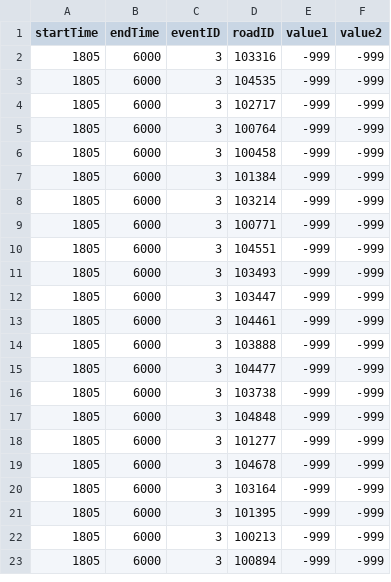
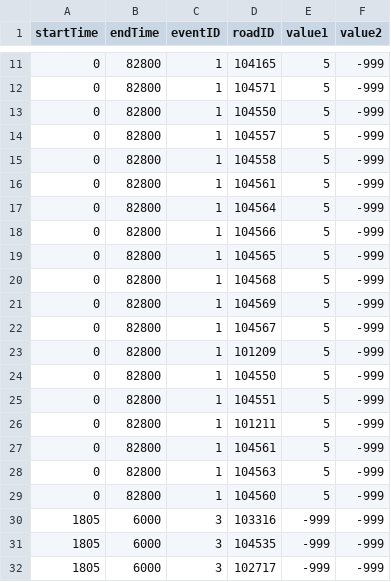
Before and after one commit to umnilab/A_RESCUE, a CSV file: Repast_ParaRoute_PartOpt/EvacSim/data/supply_side_events/contraflow.csv, drawn as a sheet; only a part is shown, gaps mark what is left out; the shorter side is filled out with more unchanged rows; the diff covers the shown part only; the diff names each change by its address in the sheet, - before the commit and + after, or states it on an @@ line.

Commit message:
Fixed routing issue in Vehicle.java
Previously, setNextRoad() removed the current road from the path twice instead of one. Fixed this issue. The simulation itself is working fine now but vehicles are getting stuck during contraflow.

```diff
--- a/Repast_ParaRoute_PartOpt/EvacSim/data/supply_side_events/contraflow.csv
+++ b/Repast_ParaRoute_PartOpt/EvacSim/data/supply_side_events/contraflow.csv
+row 11: 0 | 82800 | 1 | 104165 | 5 | -999
+row 12: 0 | 82800 | 1 | 104571 | 5 | -999
+row 13: 0 | 82800 | 1 | 104550 | 5 | -999
+row 14: 0 | 82800 | 1 | 104557 | 5 | -999
+row 15: 0 | 82800 | 1 | 104558 | 5 | -999
+row 16: 0 | 82800 | 1 | 104561 | 5 | -999
+row 17: 0 | 82800 | 1 | 104564 | 5 | -999
+row 18: 0 | 82800 | 1 | 104566 | 5 | -999
+row 19: 0 | 82800 | 1 | 104565 | 5 | -999
+row 20: 0 | 82800 | 1 | 104568 | 5 | -999
+row 21: 0 | 82800 | 1 | 104569 | 5 | -999
+row 22: 0 | 82800 | 1 | 104567 | 5 | -999
+row 23: 0 | 82800 | 1 | 101209 | 5 | -999
+row 24: 0 | 82800 | 1 | 104550 | 5 | -999
+row 25: 0 | 82800 | 1 | 104551 | 5 | -999
+row 26: 0 | 82800 | 1 | 101211 | 5 | -999
+row 27: 0 | 82800 | 1 | 104561 | 5 | -999
+row 28: 0 | 82800 | 1 | 104563 | 5 | -999
+row 29: 0 | 82800 | 1 | 104560 | 5 | -999
```
Also changed, not shown: 9 added rows elsewhere in this file, 4 other files.
